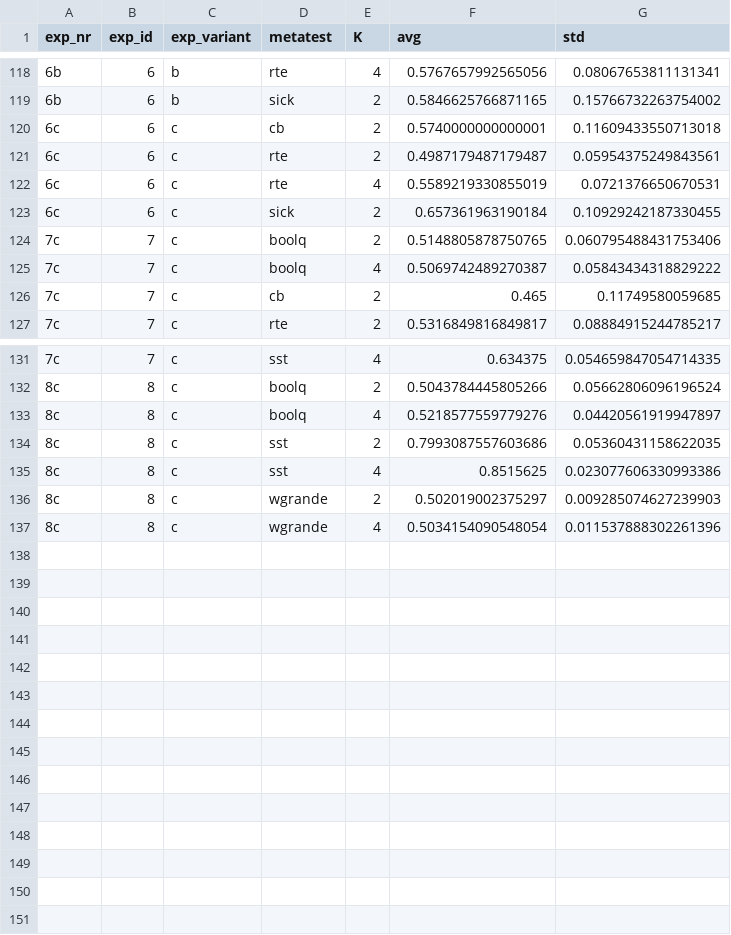
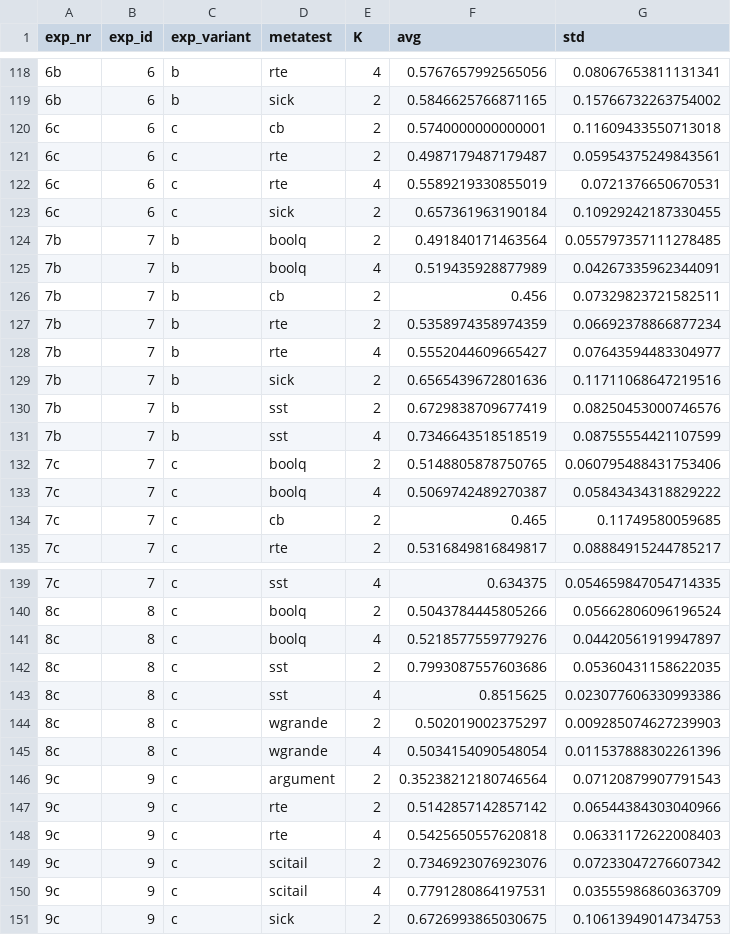
Before and after one commit to bartvanvulpen/adapters_ml, a CSV file: results/metatest_results.csv, drawn as a sheet; only a part is shown, gaps mark what is left out; the diff names each change by its address in the sheet, - before the commit and + after, or states it on an @@ line.

Commit message:
updated results

```diff
--- a/results/metatest_results.csv
+++ b/results/metatest_results.csv
+row 124: 7b | 7 | b | boolq | 2 | 0.491840171463564 | 0.055797357111278485
+row 125: 7b | 7 | b | boolq | 4 | 0.519435928877989 | 0.04267335962344091
+row 126: 7b | 7 | b | cb | 2 | 0.456 | 0.07329823721582511
+row 127: 7b | 7 | b | rte | 2 | 0.5358974358974359 | 0.06692378866877234
+row 128: 7b | 7 | b | rte | 4 | 0.5552044609665427 | 0.07643594483304977
+row 129: 7b | 7 | b | sick | 2 | 0.6565439672801636 | 0.11711068647219516
+row 130: 7b | 7 | b | sst | 2 | 0.6729838709677419 | 0.08250453000746576
+row 131: 7b | 7 | b | sst | 4 | 0.7346643518518519 | 0.08755554421107599
+row 146: 9c | 9 | c | argument | 2 | 0.35238212180746564 | 0.07120879907791543
+row 147: 9c | 9 | c | rte | 2 | 0.5142857142857142 | 0.06544384303040966
+row 148: 9c | 9 | c | rte | 4 | 0.5425650557620818 | 0.06331172622008403
+row 149: 9c | 9 | c | scitail | 2 | 0.7346923076923076 | 0.07233047276607342
+row 150: 9c | 9 | c | scitail | 4 | 0.7791280864197531 | 0.03555986860363709
+row 151: 9c | 9 | c | sick | 2 | 0.6726993865030675 | 0.10613949014734753
```
Also changed, not shown: 1 other file.
